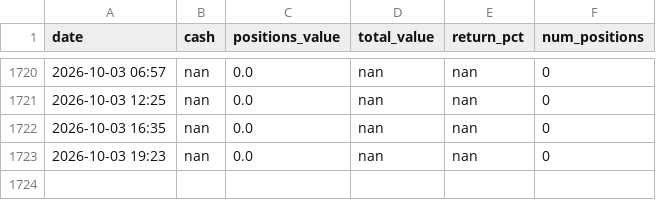
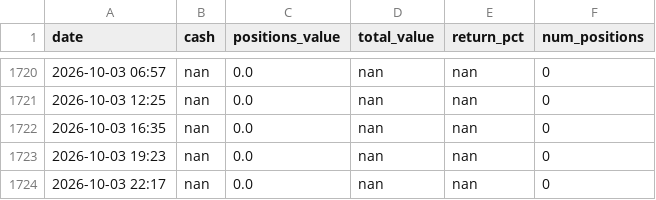
Before and after one commit to apolodario-rgb/trading-signal-app, a CSV file: portfolio_history_5MIN.csv, drawn as a sheet; only a part is shown, gaps mark what is left out; the diff names each change by its address in the sheet, - before the commit and + after, or states it on an @@ line.

```diff
--- a/portfolio_history_5MIN.csv
+++ b/portfolio_history_5MIN.csv
+row 1724: 2026-10-03 22:17 | nan | 0.0 | nan | nan | 0
```
Also changed, not shown: 1 other file.
